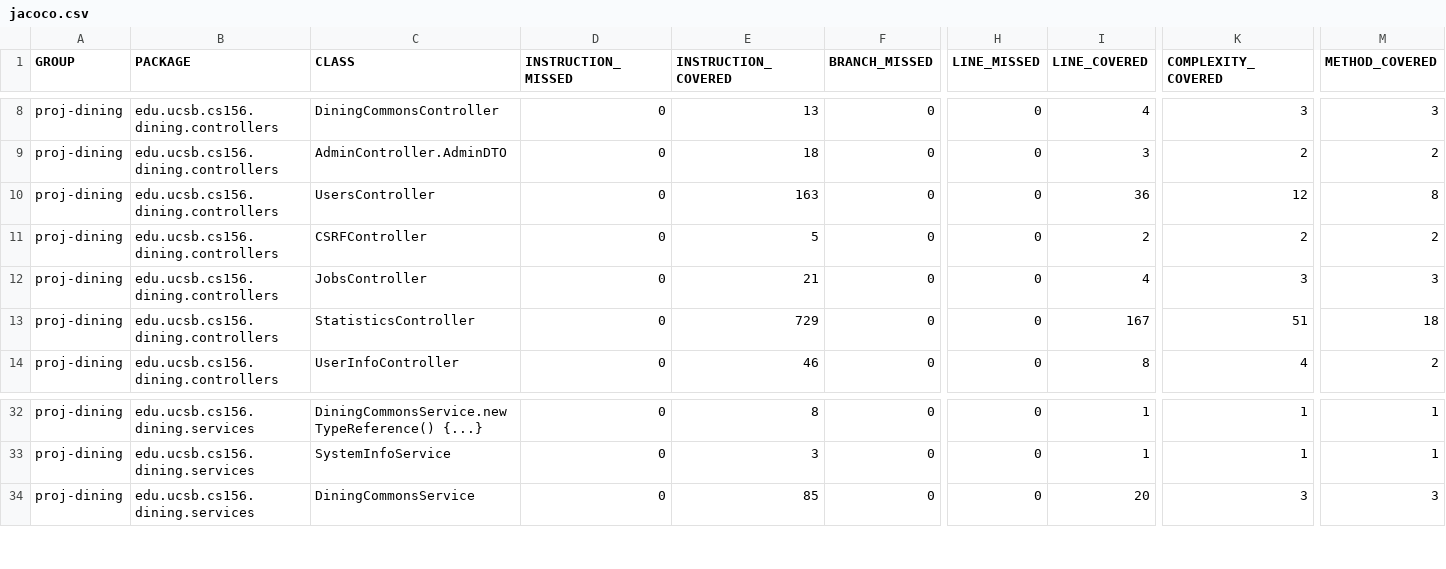
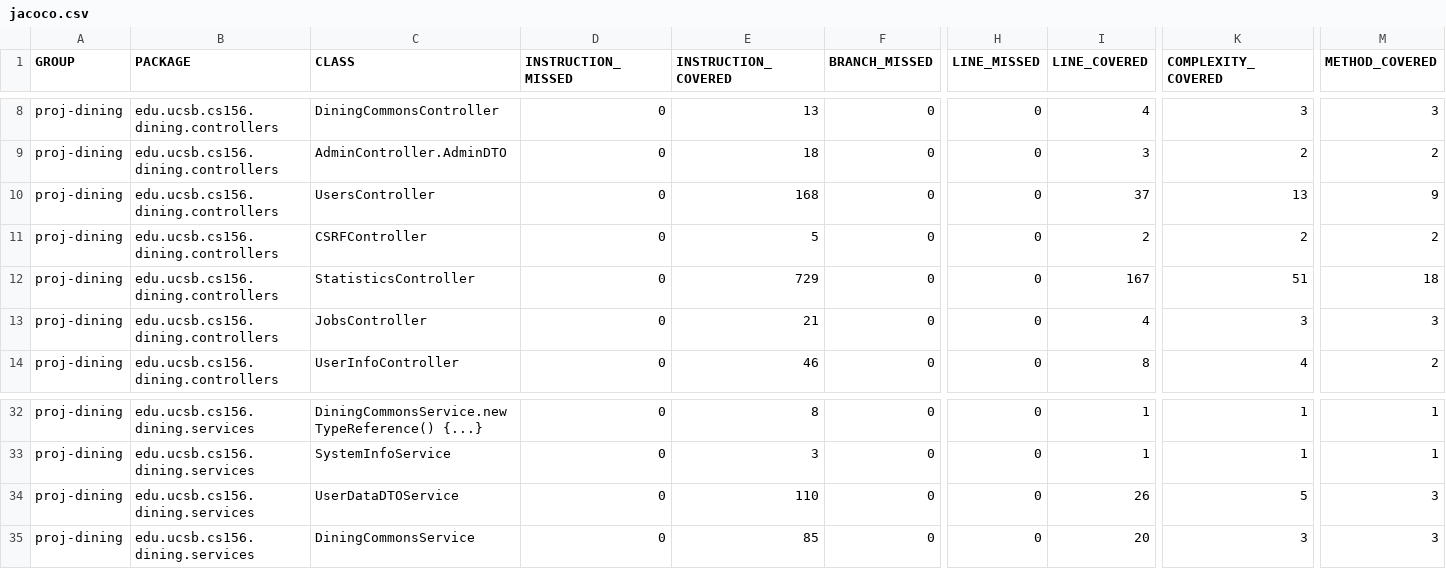
Before and after one commit to ucsb-cs156-f26/proj-dining-f26-05, a CSV file: jacoco/jacoco.csv, drawn as a sheet; only a part is shown, gaps mark what is left out; rows hold the shown columns only; the diff names each change by its address in the sheet, - before the commit and + after, or states it on an @@ line.

Commit message:
Deploying to gh-pages from @ ucsb-cs156-f26/proj-dining-f26-05@4f4bf9fe455e7228a141d23743ada7bbfa3ac3e0 🚀

```diff
--- a/jacoco/jacoco.csv
+++ b/jacoco/jacoco.csv
-E10 (INSTRUCTION_COVERED): 163
+E10 (INSTRUCTION_COVERED): 168
-I10 (LINE_COVERED): 36
+I10 (LINE_COVERED): 37
-K10 (COMPLEXITY_COVERED): 12
+K10 (COMPLEXITY_COVERED): 13
-M10 (METHOD_COVERED): 8
+M10 (METHOD_COVERED): 9
@@ row 13 moved to row 12: proj-dining @@
+row 34: proj-dining | edu.ucsb.cs156.dining.services | UserDataDTOService | 0 | 110 | 0 | 0 | 26 | 5 | 3
```
Also changed, not shown: 11 other files.
